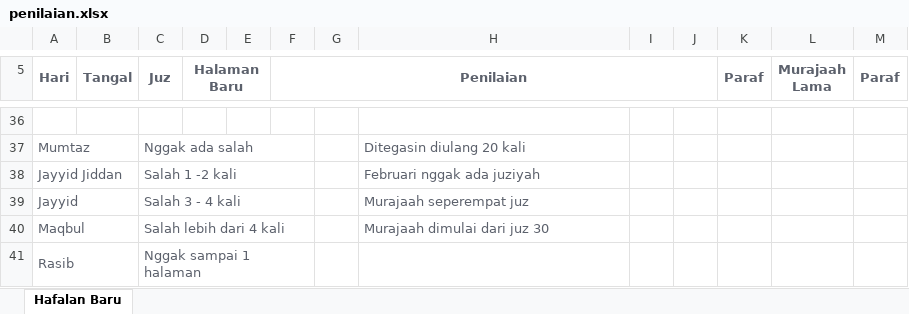
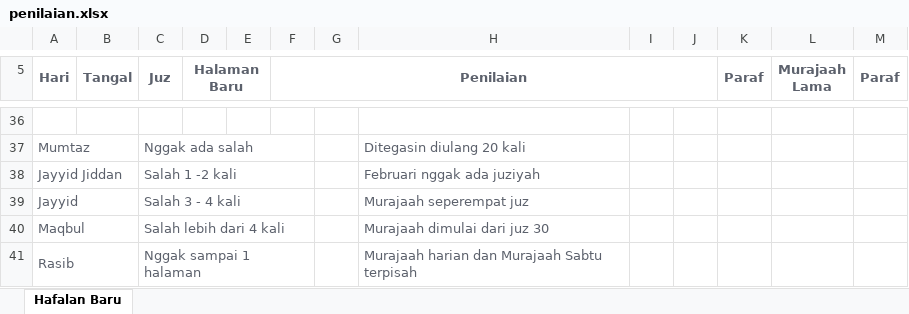
Before and after one commit to mzaini30/baitul-izzah, an Excel workbook: penilaian.xlsx, sheet Hafalan Baru, drawn as a sheet; only a part is shown, gaps mark what is left out; values as stored, in another font and other column widths than the file's, no borders; the diff names each change by its address in the sheet, - before the commit and + after, or states it on an @@ line.

Commit message:
upload

```diff
--- a/penilaian.xlsx (sheet Hafalan Baru)
+++ b/penilaian.xlsx (sheet Hafalan Baru)
-H41: (empty)
+H41: Murajaah harian dan Murajaah Sabtu terpisah
```
